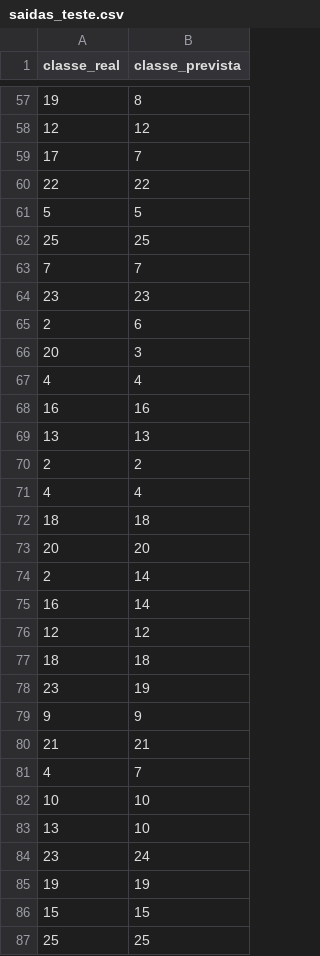
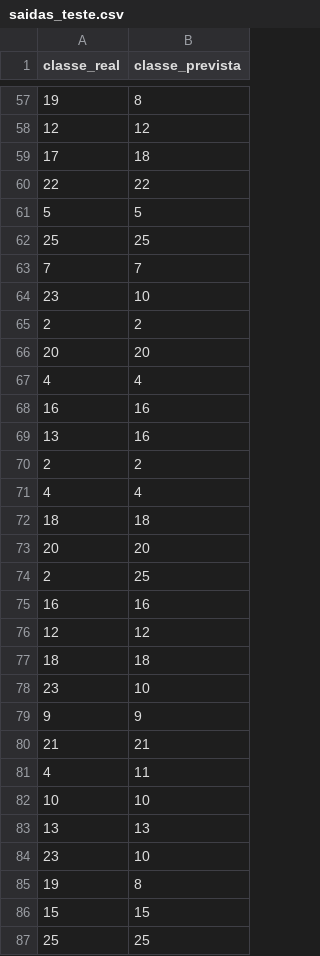
Before and after one commit to GustavoElDib/Multilayer_Perceptron, a CSV file: saidas_teste.csv, drawn as a sheet; only a part is shown, gaps mark what is left out; the diff covers the shown part only.

```diff
--- a/saidas_teste.csv
+++ b/saidas_teste.csv
@@ -58,3 +58,3 @@ classe_real,classe_prevista
 12,12
-17,7
+17,18
 22,22
@@ -63,8 +63,8 @@ classe_real,classe_prevista
 7,7
-23,23
-2,6
-20,3
+23,10
+2,2
+20,20
 4,4
 16,16
-13,13
+13,16
 2,2
@@ -73,14 +73,14 @@ classe_real,classe_prevista
 20,20
-2,14
-16,14
+2,25
+16,16
 12,12
 18,18
-23,19
+23,10
 9,9
 21,21
-4,7
+4,11
 10,10
-13,10
-23,24
-19,19
+13,13
+23,10
+19,8
 15,15
```
Also changed, not shown: 3 added rows, 3 removed rows, 6 moved rows and 58 edited cells elsewhere in this file, 14 other files.
